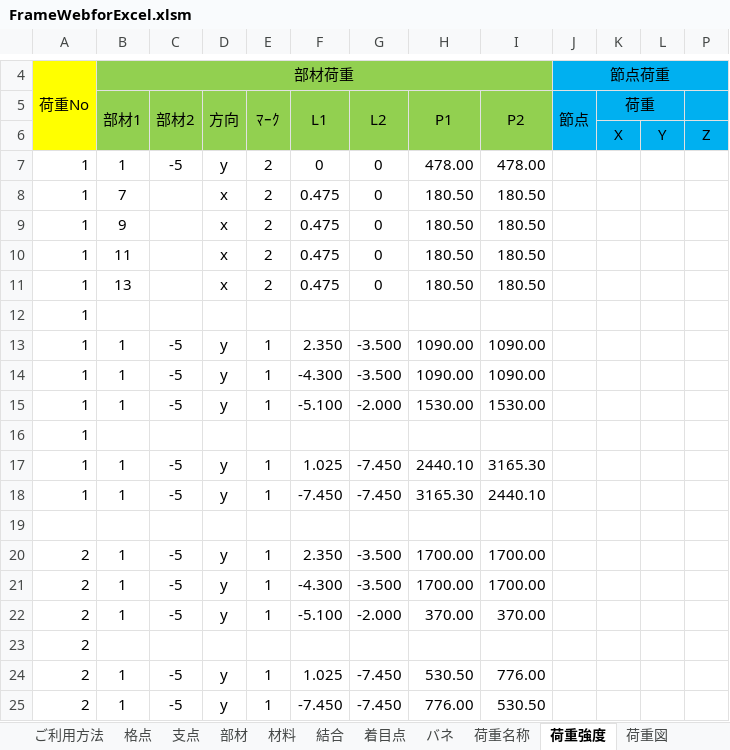
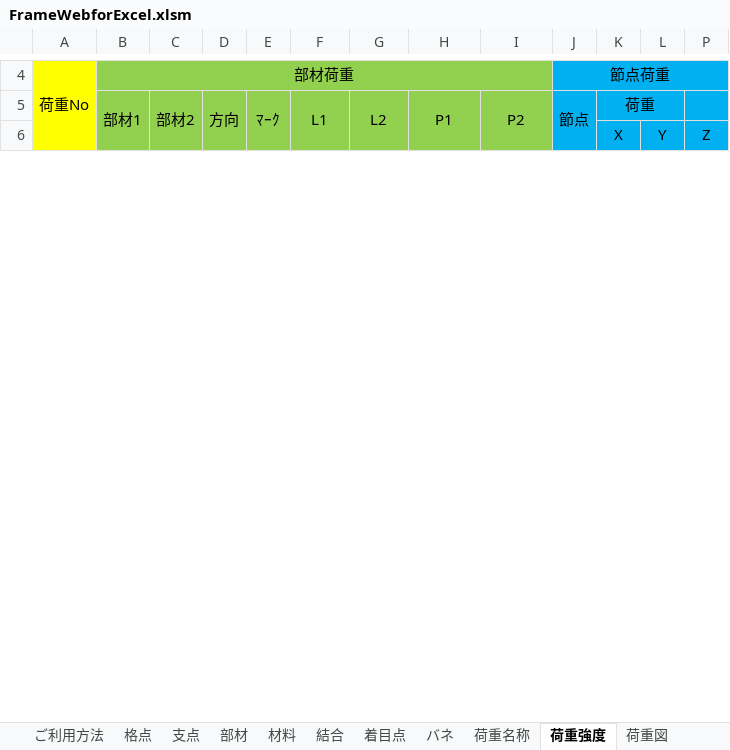
Before and after one commit to structuralengine/FrameWebforExcel, an Excel workbook: FrameWebforExcel.xlsm, sheet 荷重強度, drawn as a sheet; only a part is shown, gaps mark what is left out; values as stored, in another font and other column widths than the file's, no borders; the diff covers the shown part only; the diff names each change by its address in the sheet, - before the commit and + after, or states it on an @@ line.

```diff
--- a/FrameWebforExcel.xlsm (sheet 荷重強度)
+++ b/FrameWebforExcel.xlsm (sheet 荷重強度)
-row 7: 1 | 1 | -5 | y | 2 | 0 | 0 | 478.00 | 478.00
-row 8: 1 | 7 |  | x | 2 | 0.475 | 0 | 180.50 | 180.50
-row 9: 1 | 9 |  | x | 2 | 0.475 | 0 | 180.50 | 180.50
-row 10: 1 | 11 |  | x | 2 | 0.475 | 0 | 180.50 | 180.50
-row 11: 1 | 13 |  | x | 2 | 0.475 | 0 | 180.50 | 180.50
-row 12: 1
-row 13: 1 | 1 | -5 | y | 1 | 2.350 | -3.500 | 1090.00 | 1090.00
-row 14: 1 | 1 | -5 | y | 1 | -4.300 | -3.500 | 1090.00 | 1090.00
-row 15: 1 | 1 | -5 | y | 1 | -5.100 | -2.000 | 1530.00 | 1530.00
-row 16: 1
-row 17: 1 | 1 | -5 | y | 1 | 1.025 | -7.450 | 2440.10 | 3165.30
-row 18: 1 | 1 | -5 | y | 1 | -7.450 | -7.450 | 3165.30 | 2440.10
-row 19: (empty)
-row 20: 2 | 1 | -5 | y | 1 | 2.350 | -3.500 | 1700.00 | 1700.00
-row 21: 2 | 1 | -5 | y | 1 | -4.300 | -3.500 | 1700.00 | 1700.00
-row 22: 2 | 1 | -5 | y | 1 | -5.100 | -2.000 | 370.00 | 370.00
-row 23: 2
-row 24: 2 | 1 | -5 | y | 1 | 1.025 | -7.450 | 530.50 | 776.00
-row 25: 2 | 1 | -5 | y | 1 | -7.450 | -7.450 | 776.00 | 530.50
```
Also changed, not shown: 89 removed rows and 2 edited cells elsewhere in this sheet, sheet 計算・出力, sheet PickUp・出力, sheet PickUp・変位, sheet COMBINE, sheet 部材, sheet 格点, 7 more sheets, formulas that keep their value, hidden cells, charts or pictures.
